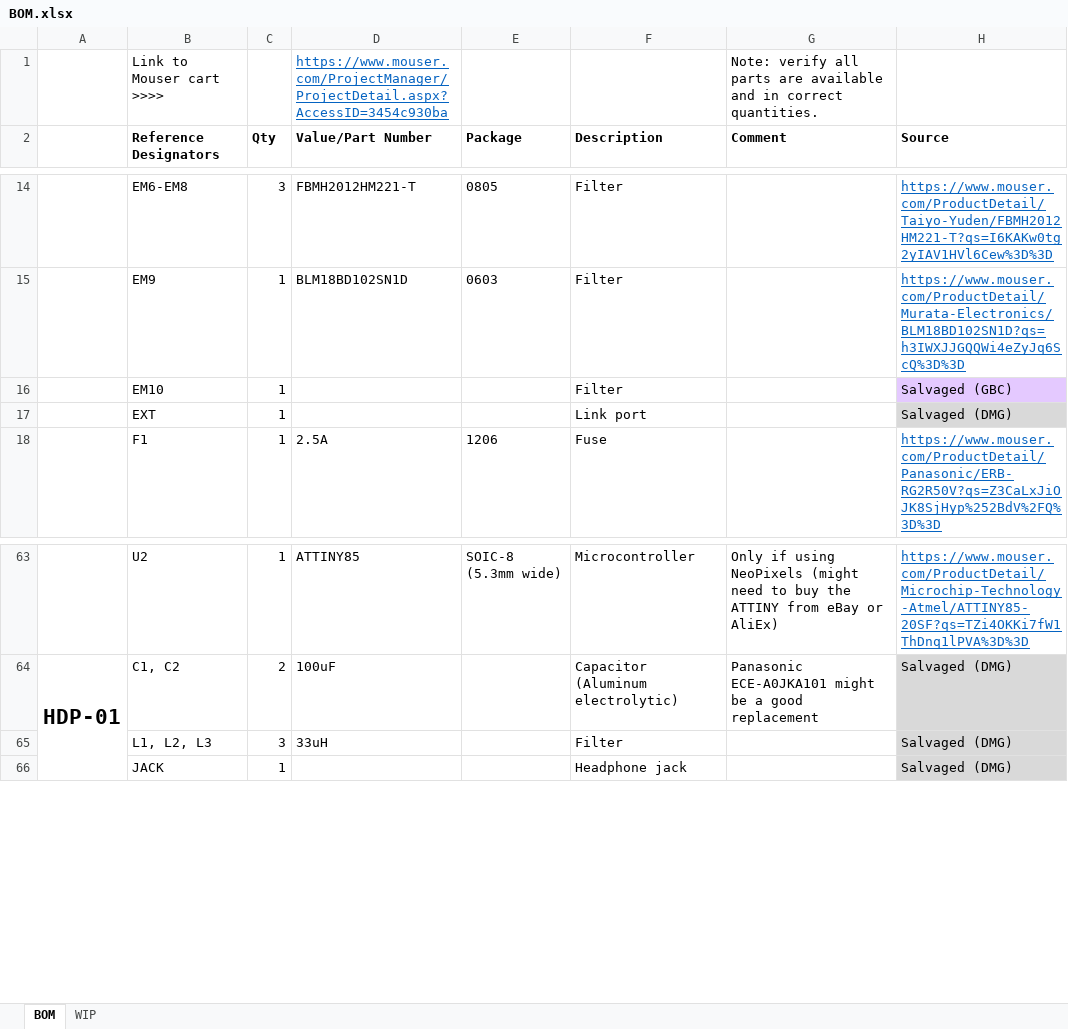
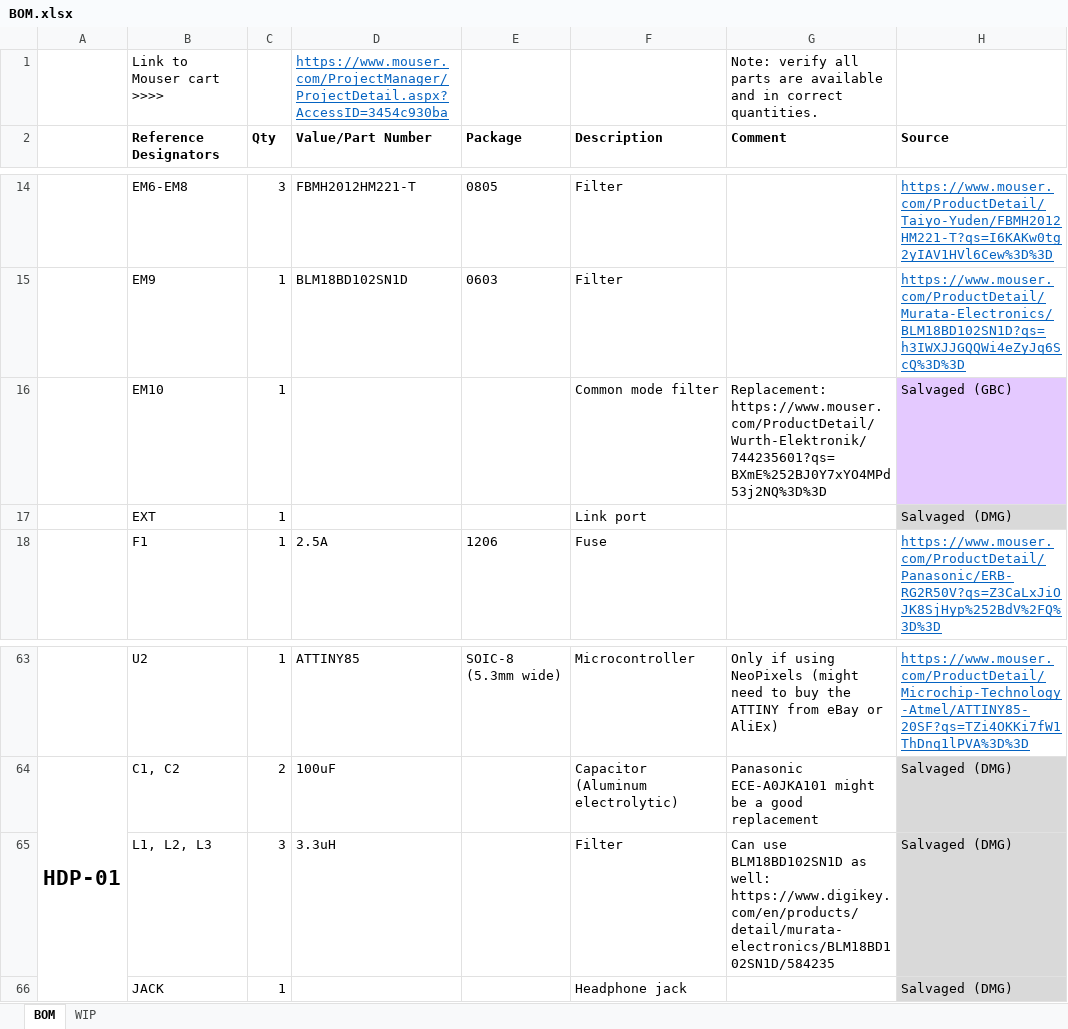
Before and after one commit to MouseBiteLabs/Game-Boy-DMG-Color, an Excel workbook: BOM.xlsx, sheet BOM, drawn as a sheet; only a part is shown, gaps mark what is left out; values as stored, in another font and other column widths than the file's, no borders; the diff names each change by its address in the sheet, - before the commit and + after, or states it on an @@ line.

Commit message:
Update BOM

```diff
--- a/BOM.xlsx (sheet BOM)
+++ b/BOM.xlsx (sheet BOM)
-F16 (Description): Filter
+F16 (Description): Common mode filter
-G16 (Comment): (empty)
+G16 (Comment): Replacement: https://www.mouser.com/ProductDetail/Wurth-Elektronik/744235601?qs=BXmE%252BJ0Y7xYO4MPd53j2NQ%3D%3D
-D65 (Value/Part Number): 33uH
+D65 (Value/Part Number): 3.3uH
-G65 (Comment): (empty)
+G65 (Comment): Can use BLM18BD102SN1D as well: https://www.digikey.com/en/products/detail/murata-electronics/BLM18BD102SN1D/584235
```
